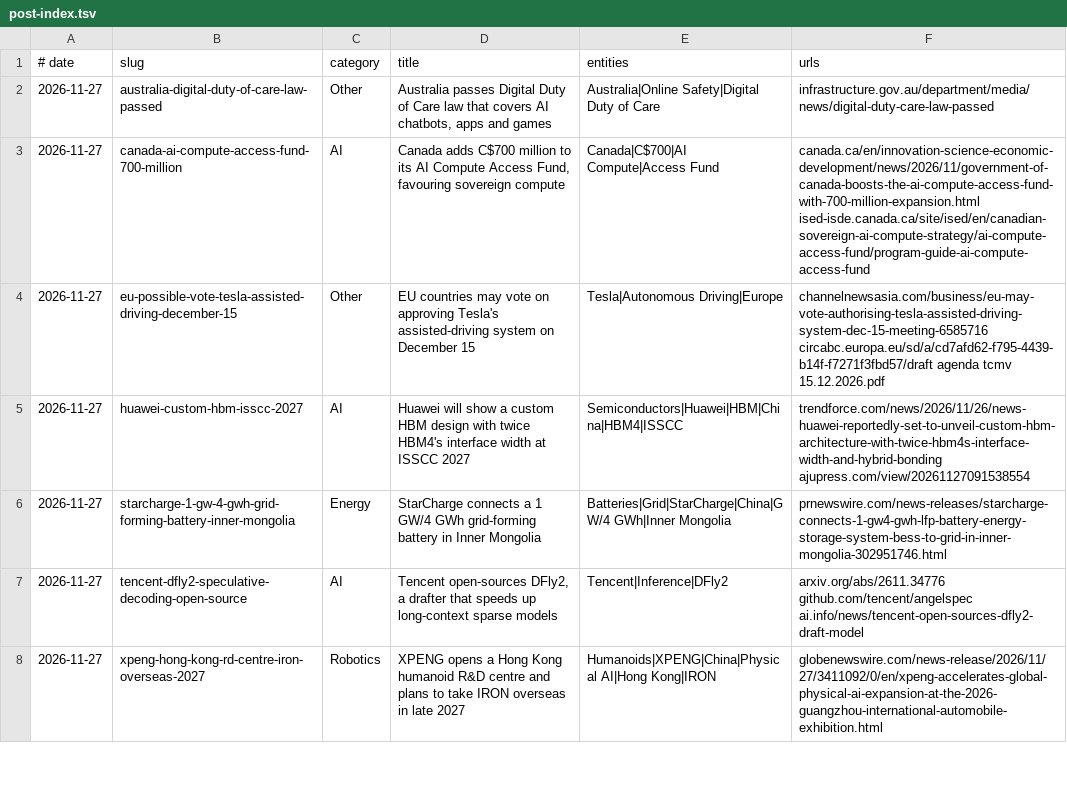
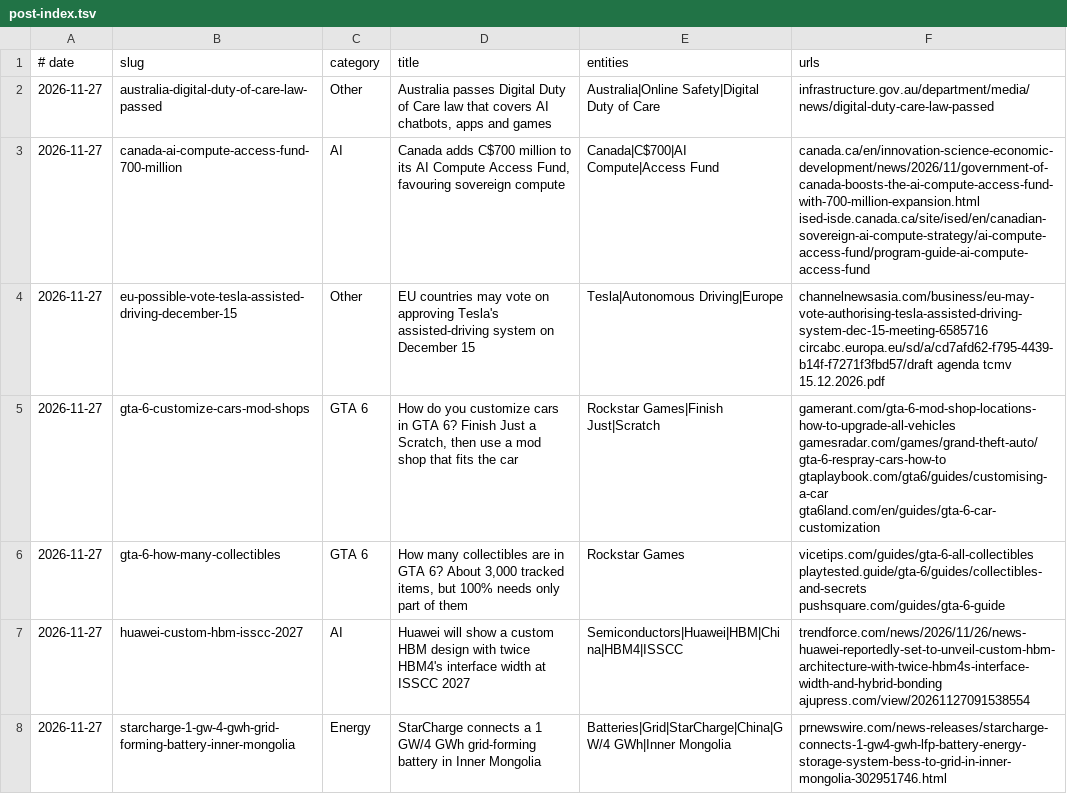
Before and after one commit to logolica99/tech-pulse, a TSV file: content/post-index.tsv, drawn as a sheet; only a part is shown; the shorter side is filled out with more unchanged rows; the diff names each change by its address in the sheet, - before the commit and + after, or states it on an @@ line.

Commit message:
Add GTA 6 Q&A posts: customizing cars at mod shops, collectibles count

```diff
--- a/content/post-index.tsv
+++ b/content/post-index.tsv
+row 5: 2026-11-27 | gta-6-customize-cars-mod-shops | GTA 6 | How do you customize cars in GTA 6? Finish Just a Scratch, then use a mod shop that fits the car | Rockstar Games|Finish Just|Scratch | gamerant.com/gta-6-mod-shop-locations-how-to-upgrade-all-vehicles gamesradar.com/games/grand-theft-auto/gta-6-respray-cars-how-to gtaplaybook.com/gta6/guides/customising-a-car gta6land.com/en/guides/gta-6-car-customization
+row 6: 2026-11-27 | gta-6-how-many-collectibles | GTA 6 | How many collectibles are in GTA 6? About 3,000 tracked items, but 100% needs only part of them | Rockstar Games | vicetips.com/guides/gta-6-all-collectibles playtested.guide/gta-6/guides/collectibles-and-secrets pushsquare.com/guides/gta-6-guide
```
Also changed, not shown: 2 other files.
